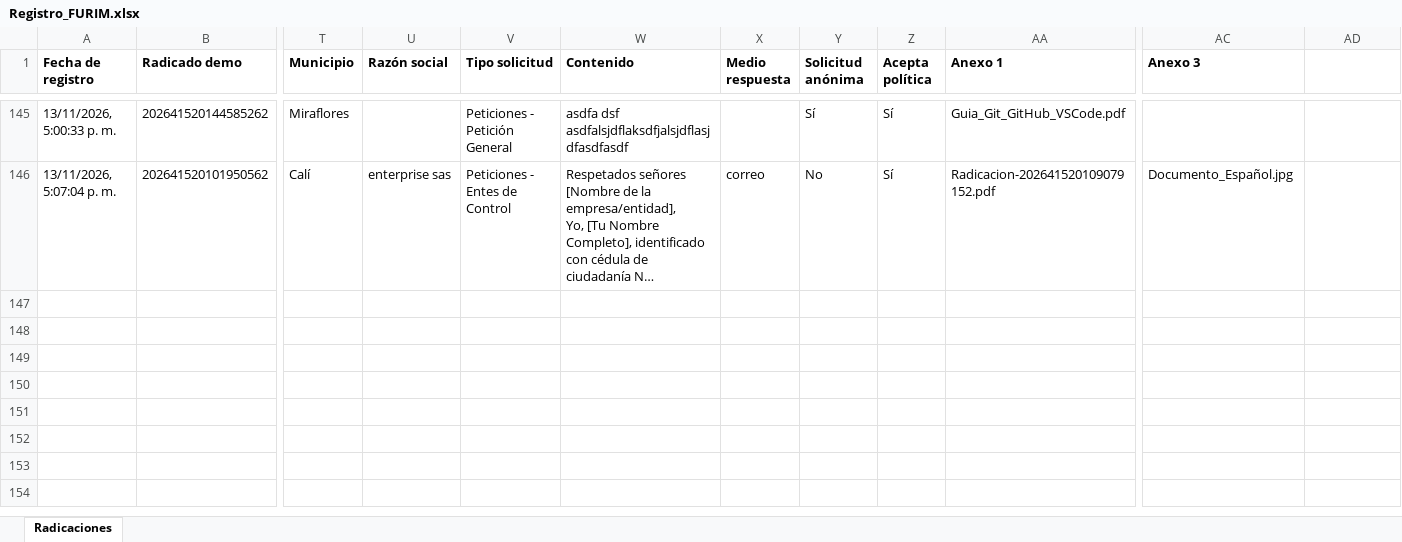
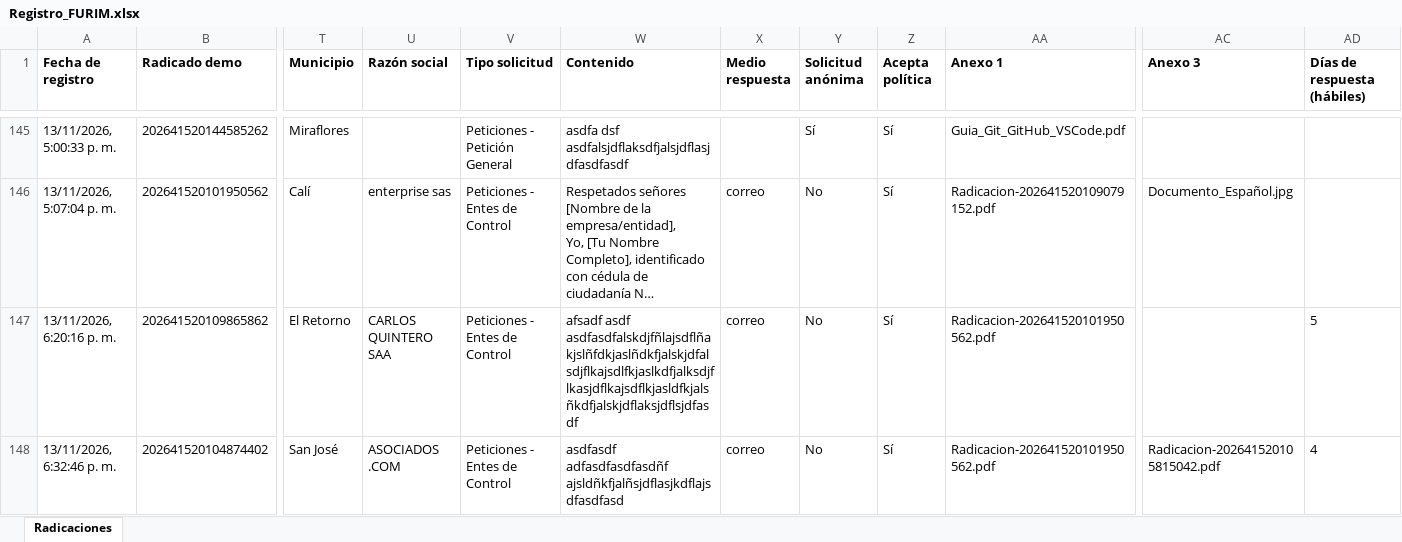
Before and after one commit to adrianurbano30/FURIM-SECRETARIA-DE-MOVILIDAD, an Excel workbook: Registro_FURIM.xlsx, sheet Radicaciones, drawn as a sheet; only a part is shown, gaps mark what is left out; long unchanged cells end in …; values as stored, in another font and other column widths than the file's, no borders; rows hold the shown columns only; the diff names each change by its address in the sheet, - before the commit and + after, or states it on an @@ line.

```diff
--- a/Registro_FURIM.xlsx (sheet Radicaciones)
+++ b/Registro_FURIM.xlsx (sheet Radicaciones)
-AD1: (empty)
+AD1: Días de respuesta (hábiles)
+row 147: 13/11/2026, 6:20:16 p. m. | 202641520109865862 | El Retorno | CARLOS QUINTERO SAA | Peticiones - Entes de Control | afsadf asdf asdfasdfalskdjfñlajsdflñakjslñfdkjaslñdkfjalskjdfalsdjflkajsdlfkjaslkdfjalksdjflkasjdflkajsdflkjasldfkjalsñkdfjalskjdflaksjdflsjdfasdf | correo | No | Sí | Radicacion-202641520101950562.pdf |  | 5
+row 148: 13/11/2026, 6:32:46 p. m. | 202641520104874402 | San José | ASOCIADOS .COM | Peticiones - Entes de Control | asdfasdf adfasdfasdfasdñf ajsldñkfjalñsjdflasjkdflajsdfasdfasd | correo | No | Sí | Radicacion-202641520101950562.pdf | Radicacion-202641520105815042.pdf | 4
```
Also changed, not shown: 4 other files.
